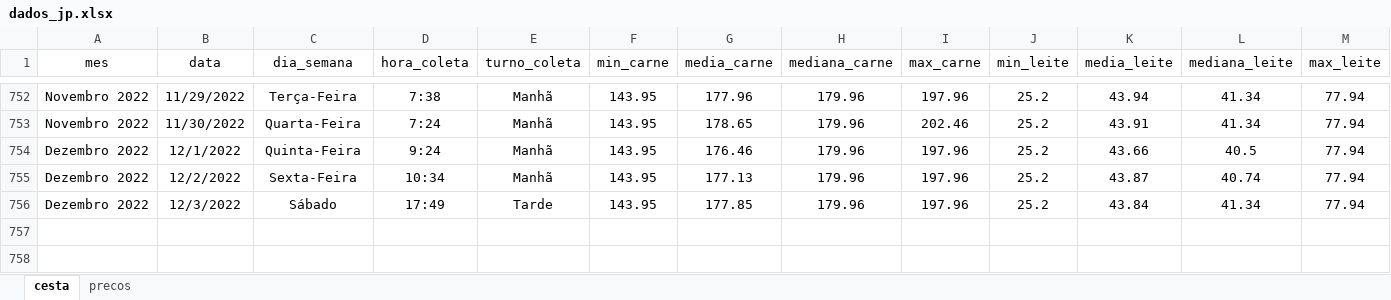
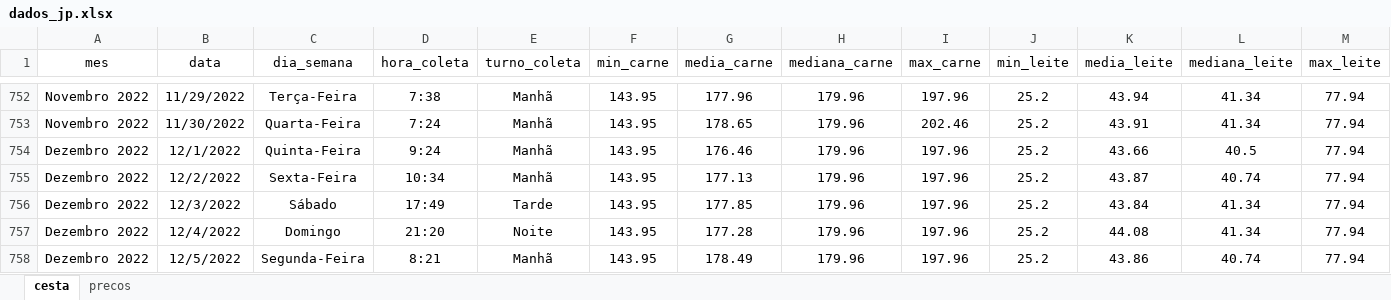
Before and after one commit to joaosilvafelix19/visualizacao_cesta, an Excel workbook: arquivos/aplicativo/dados/dados_jp.xlsx, sheet cesta, drawn as a sheet; only a part is shown, gaps mark what is left out; values as stored, in another font and other column widths than the file's, no borders; rows hold the shown columns only; the diff names each change by its address in the sheet, - before the commit and + after, or states it on an @@ line.

Commit message:
Update dados_jp.xlsx

```diff
--- a/arquivos/aplicativo/dados/dados_jp.xlsx (sheet cesta)
+++ b/arquivos/aplicativo/dados/dados_jp.xlsx (sheet cesta)
+row 757: Dezembro 2022 | 12/4/2022 | Domingo | 21:20 | Noite | 143.95 | 177.28 | 179.96 | 197.96 | 25.2 | 44.08 | 41.34 | 77.94
+row 758: Dezembro 2022 | 12/5/2022 | Segunda-Feira | 8:21 | Manhã | 143.95 | 178.49 | 179.96 | 197.96 | 25.2 | 43.86 | 40.74 | 77.94
```
Also changed, not shown: sheet precos.
